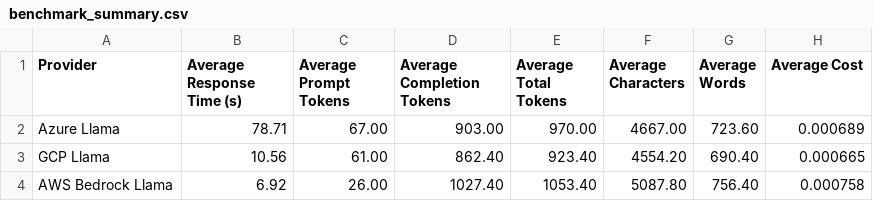
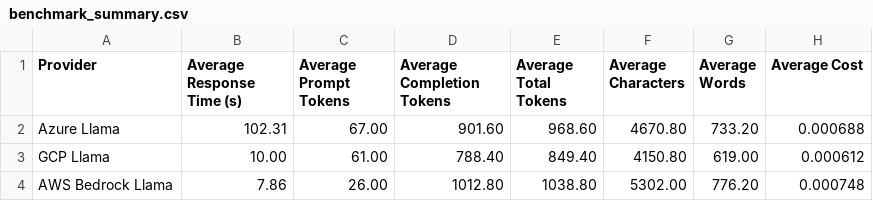
Before and after one commit to squirke1/hyperscalers, a CSV file: benchmark_summary.csv, drawn as a sheet.

```diff
--- a/benchmark_summary.csv
+++ b/benchmark_summary.csv
@@ -1,4 +1,4 @@
 Provider,Average Response Time (s),Average Prompt Tokens,Average Completion Tokens,Average Total Tokens,Average Characters,Average Words,Average Cost
-Azure Llama,78.71,67.00,903.00,970.00,4667.00,723.60,0.000689,
-GCP Llama,10.56,61.00,862.40,923.40,4554.20,690.40,0.000665,
-AWS Bedrock Llama,6.92,26.00,1027.40,1053.40,5087.80,756.40,0.000758,
+Azure Llama,102.31,67.00,901.60,968.60,4670.80,733.20,0.000688,
+GCP Llama,10.00,61.00,788.40,849.40,4150.80,619.00,0.000612,
+AWS Bedrock Llama,7.86,26.00,1012.80,1038.80,5302.00,776.20,0.000748,
```
Also changed, not shown: azure_llama_results.csv, benchmark_summary_transposed.csv, 1 other file.
